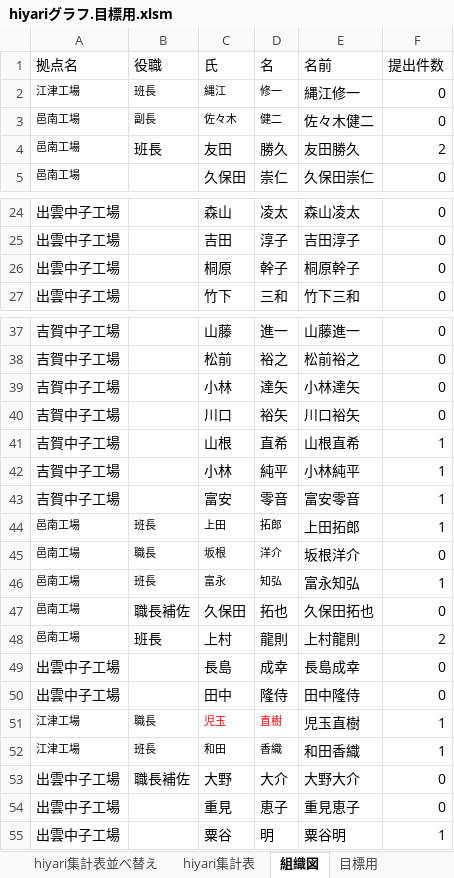
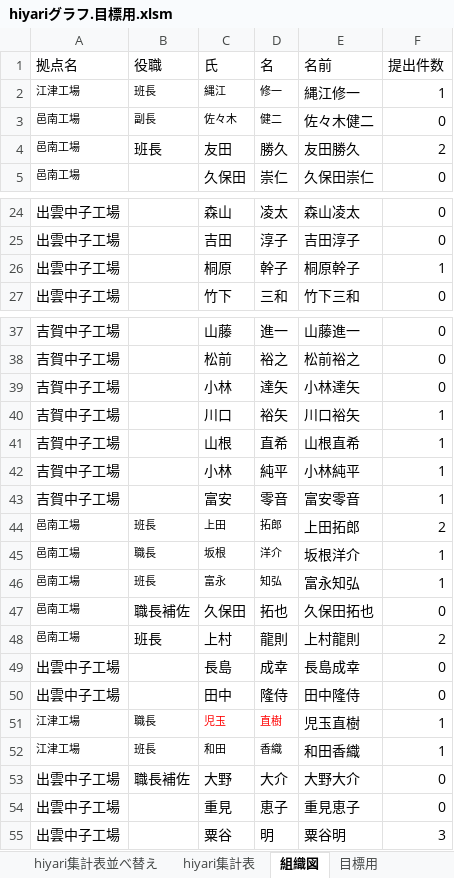
Before and after one commit to tyconivms/storage_place, an Excel workbook: hiyari/ランキング/hiyariグラフ.目標用.xlsm, sheet 組織図, drawn as a sheet; only a part is shown, gaps mark what is left out; values as stored, in another font and other column widths than the file's, no borders; the diff names each change by its address in the sheet, - before the commit and + after, or states it on an @@ line.

```diff
--- a/hiyari/ランキング/hiyariグラフ.目標用.xlsm (sheet 組織図)
+++ b/hiyari/ランキング/hiyariグラフ.目標用.xlsm (sheet 組織図)
-F2 (提出件数): 0
+F2 (提出件数): 1
-F26 (提出件数): 0
+F26 (提出件数): 1
-F40 (提出件数): 0
+F40 (提出件数): 1
-F44 (提出件数): 1
+F44 (提出件数): 2
-F45 (提出件数): 0
+F45 (提出件数): 1
-F55 (提出件数): 1
+F55 (提出件数): 3
```
Also changed, not shown: sheet hiyari集計表並べ替え, sheet hiyari集計表, charts or pictures, 9 other files.
